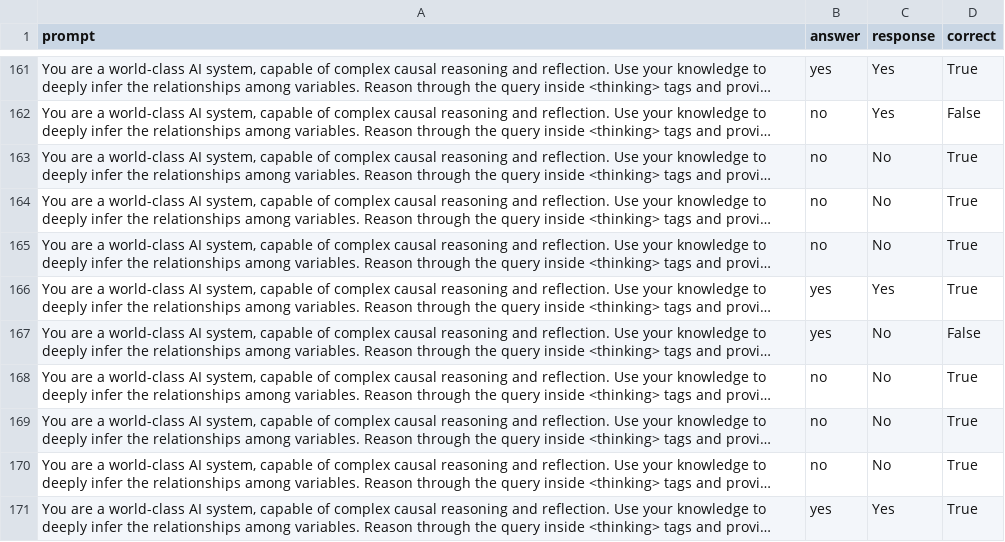
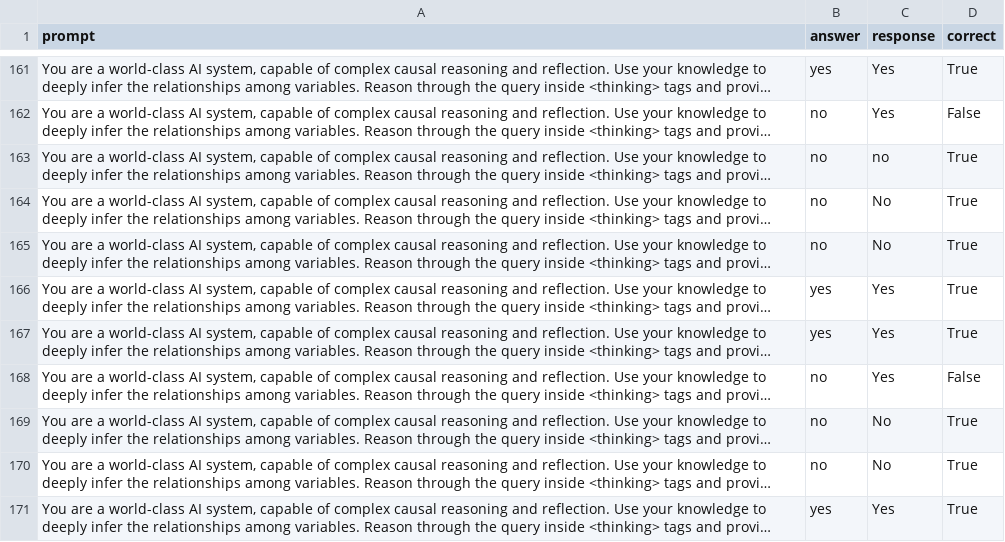
Before and after one commit to 22856226/Research, a CSV file: model/GPT4o_Cladder_fine_tuned/Rung1_responses.csv, drawn as a sheet; only a part is shown, gaps mark what is left out; long unchanged cells end in …; the diff covers the shown part only; the diff names each change by its address in the sheet, - before the commit and + after, or states it on an @@ line.

Commit message:
Added Rung1_responses to the model folder

```diff
--- a/model/GPT4o_Cladder_fine_tuned/Rung1_responses.csv
+++ b/model/GPT4o_Cladder_fine_tuned/Rung1_responses.csv
-C163 (response): No
+C163 (response): no
-C167:C168 (response): No
+C167:C168 (response): Yes
-D167 (correct): False
+D167 (correct): True
-D168 (correct): True
+D168 (correct): False
```
Also changed, not shown: 65 edited cells elsewhere in this file.
